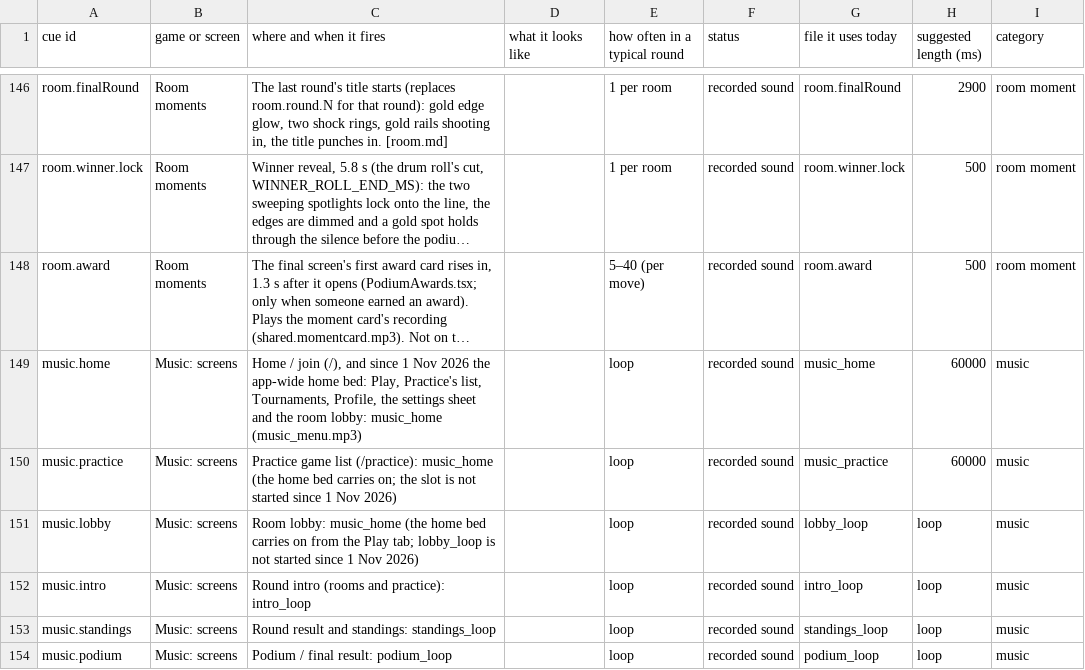
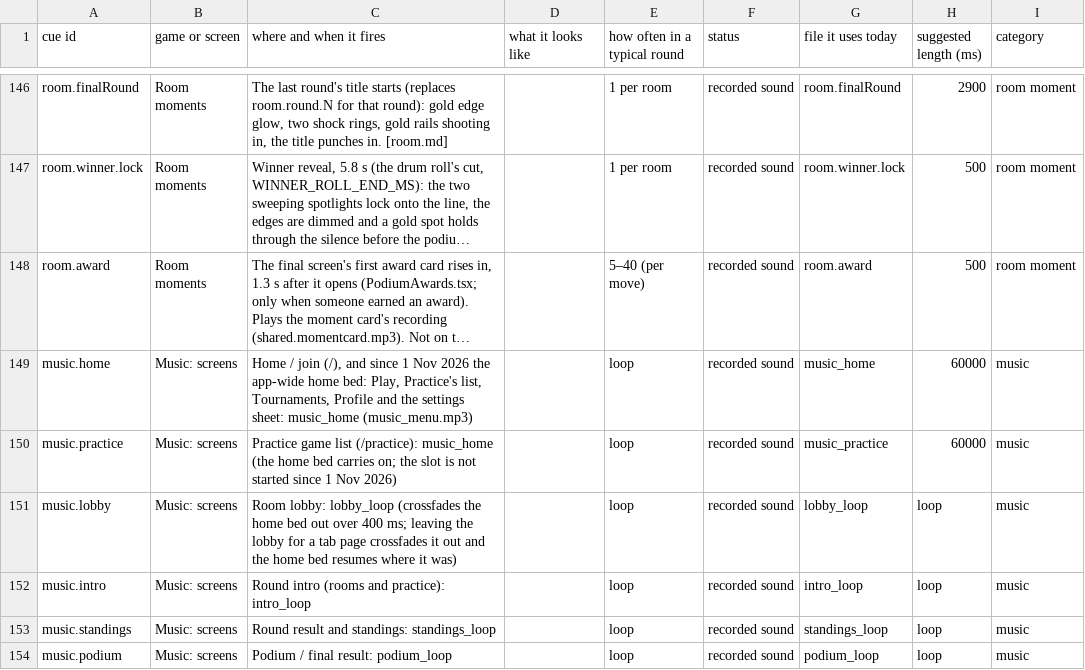
Before and after one commit to Joefed98/brain-blitz-duel, a CSV file: docs/sound-cues/cue-sheet.csv, drawn as a sheet; only a part is shown, gaps mark what is left out; long unchanged cells end in …; the diff names each change by its address in the sheet, - before the commit and + after, or states it on an @@ line.

```diff
--- a/docs/sound-cues/cue-sheet.csv
+++ b/docs/sound-cues/cue-sheet.csv
-C149 (where and when it fires): …list, Tournaments, Profile, the settings sheet and the room lobby: music_home (music_menu.mp3)
+C149 (where and when it fires): …list, Tournaments, Profile and the settings sheet: music_home (music_menu.mp3)
-C151 (where and when it fires): Room lobby: music_home (the home bed carries on from the Play tab; lobby_loop is not started since 1 Nov 2026)
+C151 (where and when it fires): Room lobby: lobby_loop (crossfades the home bed out over 400 ms; leaving the lobby for a tab page crossfades it out and the home bed resumes where it was)
```
Also changed, not shown: 7 other files.
